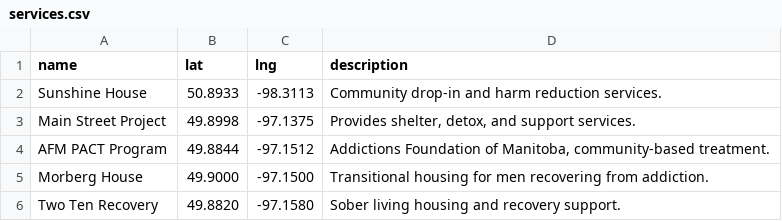
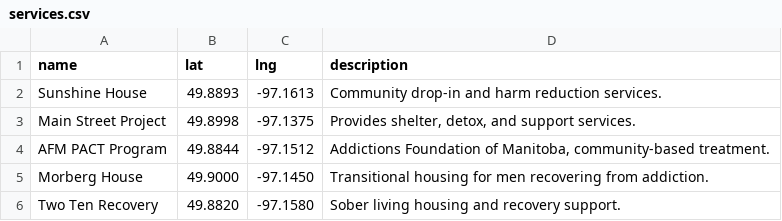
Before and after one commit to jalhane88/WinnipegSubstanceUseDashboard, a CSV file: data/services.csv, drawn as a sheet.

Commit message:
feat: Add multi-page layout with services map and about page.

```diff
--- a/data/services.csv
+++ b/data/services.csv
@@ -1,6 +1,6 @@
 name,lat,lng,description
-Sunshine House,50.8933,-98.3113,"Community drop-in and harm reduction services."
+Sunshine House,49.8893,-97.1613,"Community drop-in and harm reduction services."
 Main Street Project,49.8998,-97.1375,"Provides shelter, detox, and support services."
 AFM PACT Program,49.8844,-97.1512,"Addictions Foundation of Manitoba, community-based treatment."
-Morberg House,49.9000,-97.1500,"Transitional housing for men recovering from addiction."
+Morberg House,49.9000,-97.1450,"Transitional housing for men recovering from addiction."
 Two Ten Recovery,49.8820,-97.1580,"Sober living housing and recovery support."
```
Also changed, not shown: 1 other file.
